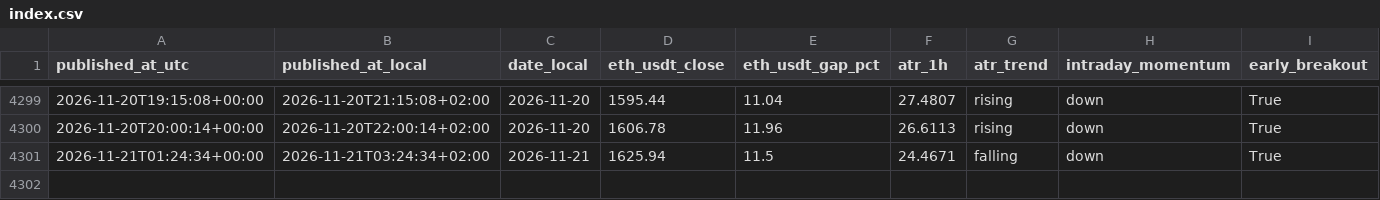
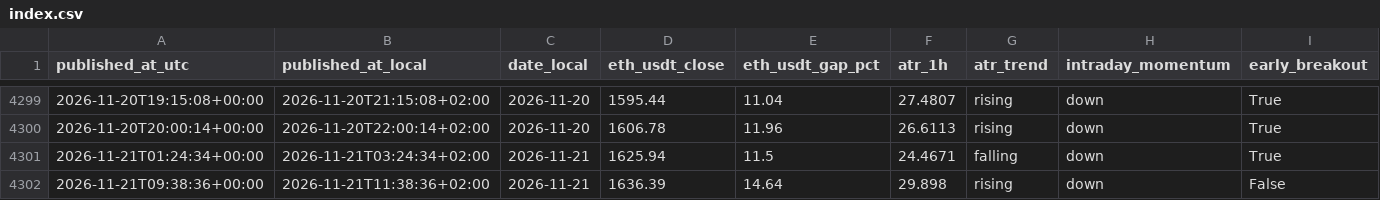
Before and after one commit to myslostelfgaming-collab/crypto-deployment-signal, a CSV file: data/history/index.csv, drawn as a sheet; only a part is shown, gaps mark what is left out; rows hold the shown columns only; the diff names each change by its address in the sheet, - before the commit and + after, or states it on an @@ line.

```diff
--- a/data/history/index.csv
+++ b/data/history/index.csv
+row 4302: 2026-11-21T09:38:36+00:00 | 2026-11-21T11:38:36+02:00 | 2026-11-21 | 1636.39 | 14.64 | 29.898 | rising | down | False
```
Also changed, not shown: data/forecast/baseline_probs_v1.csv, data/luno/luno_price_proxy_history_v1.csv, 32 other files.
